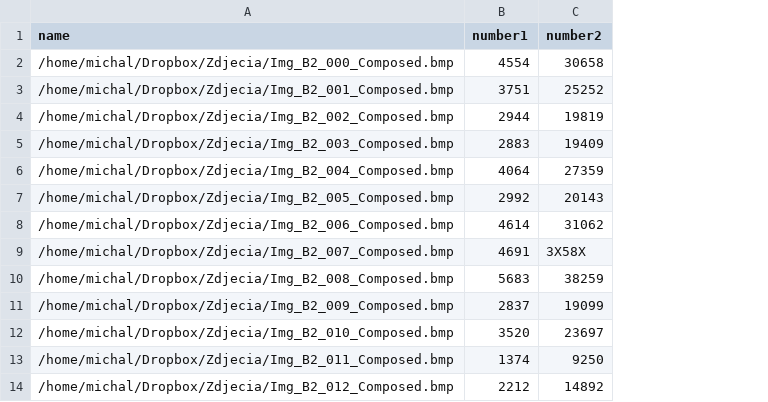
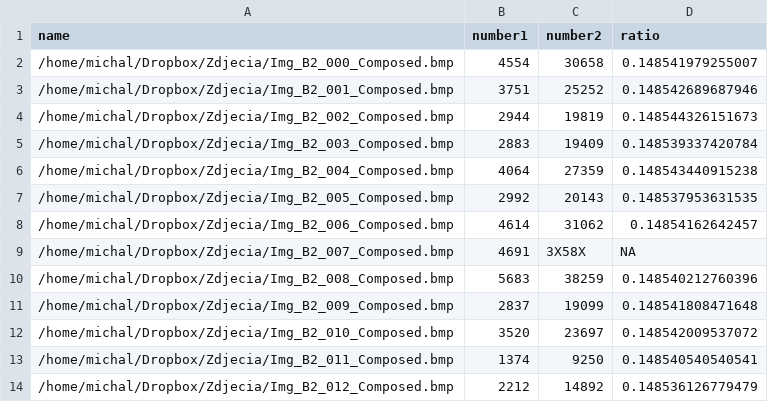
Before and after one commit to michbur/read_VideoScan, a CSV file: first_readout_09.csv, drawn as a sheet; only a part is shown; the diff names each change by its address in the sheet, - before the commit and + after, or states it on an @@ line.

```diff
--- a/first_readout_09.csv
+++ b/first_readout_09.csv
+column D (ratio), rows 2-14: 0.148541979255007 | 0.148542689687946 | 0.148544326151673 | 0.148539337420784 | 0.148543440915238 | 0.148537953631535 | 0.14854162642457 | NA | 0.148540212760396 | 0.148541808471648 | 0.148542009537072 | 0.148540540540541 | 0.148536126779479
```
Also changed, not shown: first_readout_05.csv, 1 other file.
